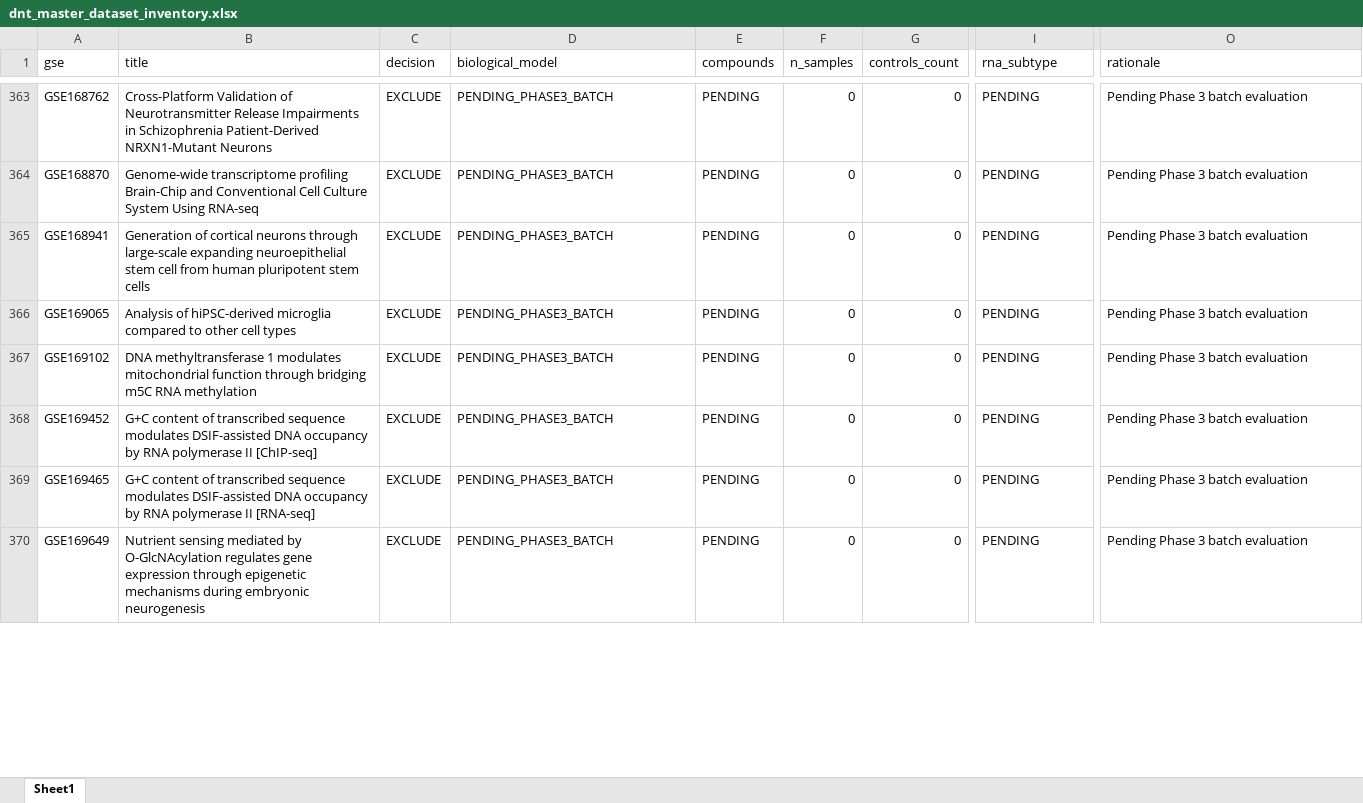
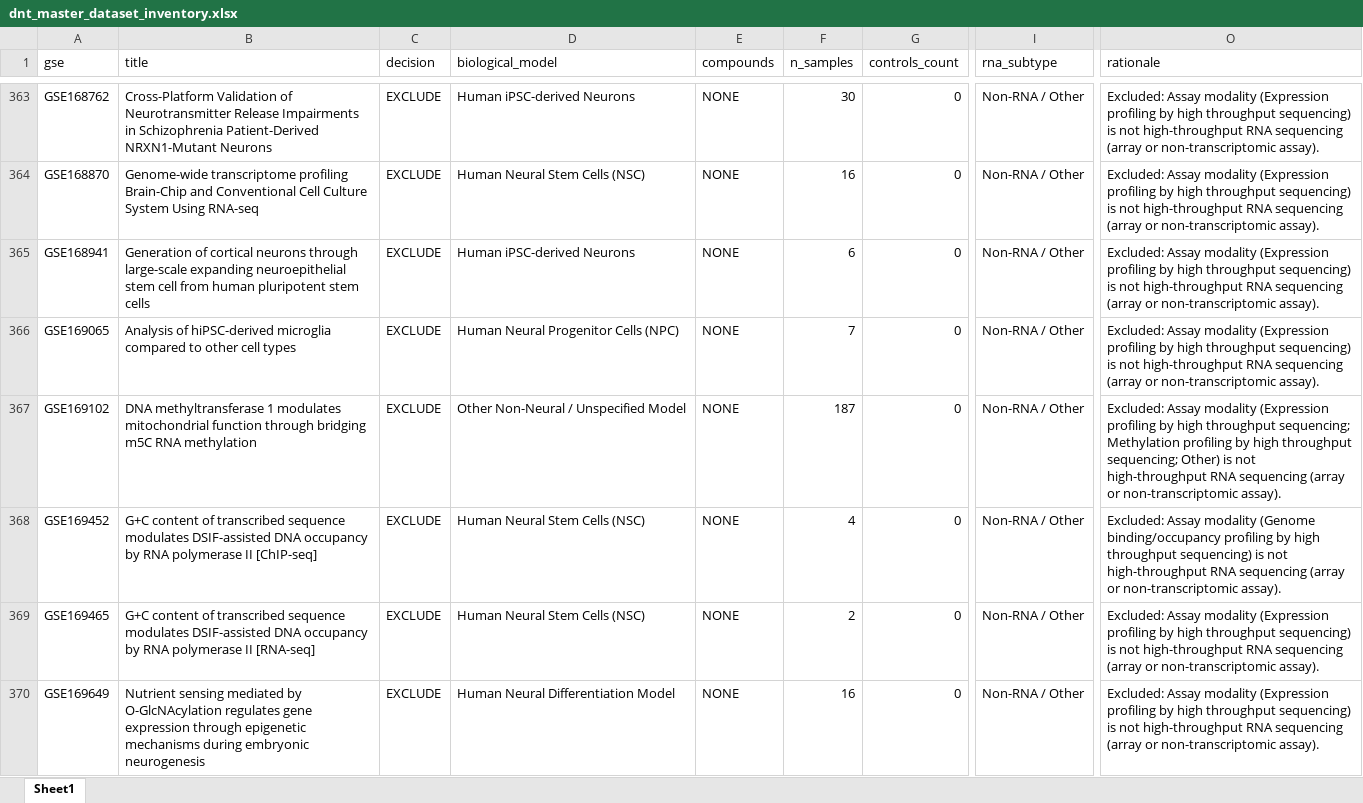
Before and after one commit to bioprintingLabsInc/DNT-Organoid-AI, an Excel workbook: data/metadata/dnt_master_dataset_inventory.xlsx, sheet Sheet1, drawn as a sheet; only a part is shown, gaps mark what is left out; values as stored, in another font and other column widths than the file's, no borders; the diff covers the shown part only; the diff names each change by its address in the sheet, - before the commit and + after, or states it on an @@ line.

```diff
--- a/data/metadata/dnt_master_dataset_inventory.xlsx (sheet Sheet1)
+++ b/data/metadata/dnt_master_dataset_inventory.xlsx (sheet Sheet1)
-D363 (biological_model): PENDING_PHASE3_BATCH
+D363 (biological_model): Human iPSC-derived Neurons
-E363:E370 (compounds): PENDING
+E363:E370 (compounds): NONE
-F363 (n_samples): 0
+F363 (n_samples): 30
-I363:I370 (rna_subtype): PENDING
+I363:I370 (rna_subtype): Non-RNA / Other
-O363:O366 (rationale): Pending Phase 3 batch evaluation
+O363:O366 (rationale): Excluded: Assay modality (Expression profiling by high throughput sequencing) is not high-throughput RNA sequencing (array or non-transcriptomic assay).
-D364 (biological_model): PENDING_PHASE3_BATCH
+D364 (biological_model): Human Neural Stem Cells (NSC)
-F364 (n_samples): 0
+F364 (n_samples): 16
-D365 (biological_model): PENDING_PHASE3_BATCH
+D365 (biological_model): Human iPSC-derived Neurons
-F365 (n_samples): 0
+F365 (n_samples): 6
-D366 (biological_model): PENDING_PHASE3_BATCH
+D366 (biological_model): Human Neural Progenitor Cells (NPC)
-F366 (n_samples): 0
+F366 (n_samples): 7
-D367 (biological_model): PENDING_PHASE3_BATCH
+D367 (biological_model): Other Non-Neural / Unspecified Model
-F367 (n_samples): 0
+F367 (n_samples): 187
-O367 (rationale): Pending Phase 3 batch evaluation
+O367 (rationale): Excluded: Assay modality (Expression profiling by high throughput sequencing; Methylation profiling by high throughput sequencing; Other) is not high-throughput RNA sequencing (array or non-transcriptomic assay).
-D368:D369 (biological_model): PENDING_PHASE3_BATCH
+D368:D369 (biological_model): Human Neural Stem Cells (NSC)
-F368 (n_samples): 0
+F368 (n_samples): 4
-O368 (rationale): Pending Phase 3 batch evaluation
+O368 (rationale): Excluded: Assay modality (Genome binding/occupancy profiling by high throughput sequencing) is not high-throughput RNA sequencing (array or non-transcriptomic assay).
-F369 (n_samples): 0
+F369 (n_samples): 2
-O369:O370 (rationale): Pending Phase 3 batch evaluation
+O369:O370 (rationale): Excluded: Assay modality (Expression profiling by high throughput sequencing) is not high-throughput RNA sequencing (array or non-transcriptomic assay).
-D370 (biological_model): PENDING_PHASE3_BATCH
+D370 (biological_model): Human Neural Differentiation Model
-F370 (n_samples): 0
+F370 (n_samples): 16
```
Also changed, not shown: 213 edited cells elsewhere in this sheet, outputs/verification/phase3/phase3_decision_log.xlsx, outputs/verification/phase3/phase3_master_inventory.xlsx, 8 other files.
